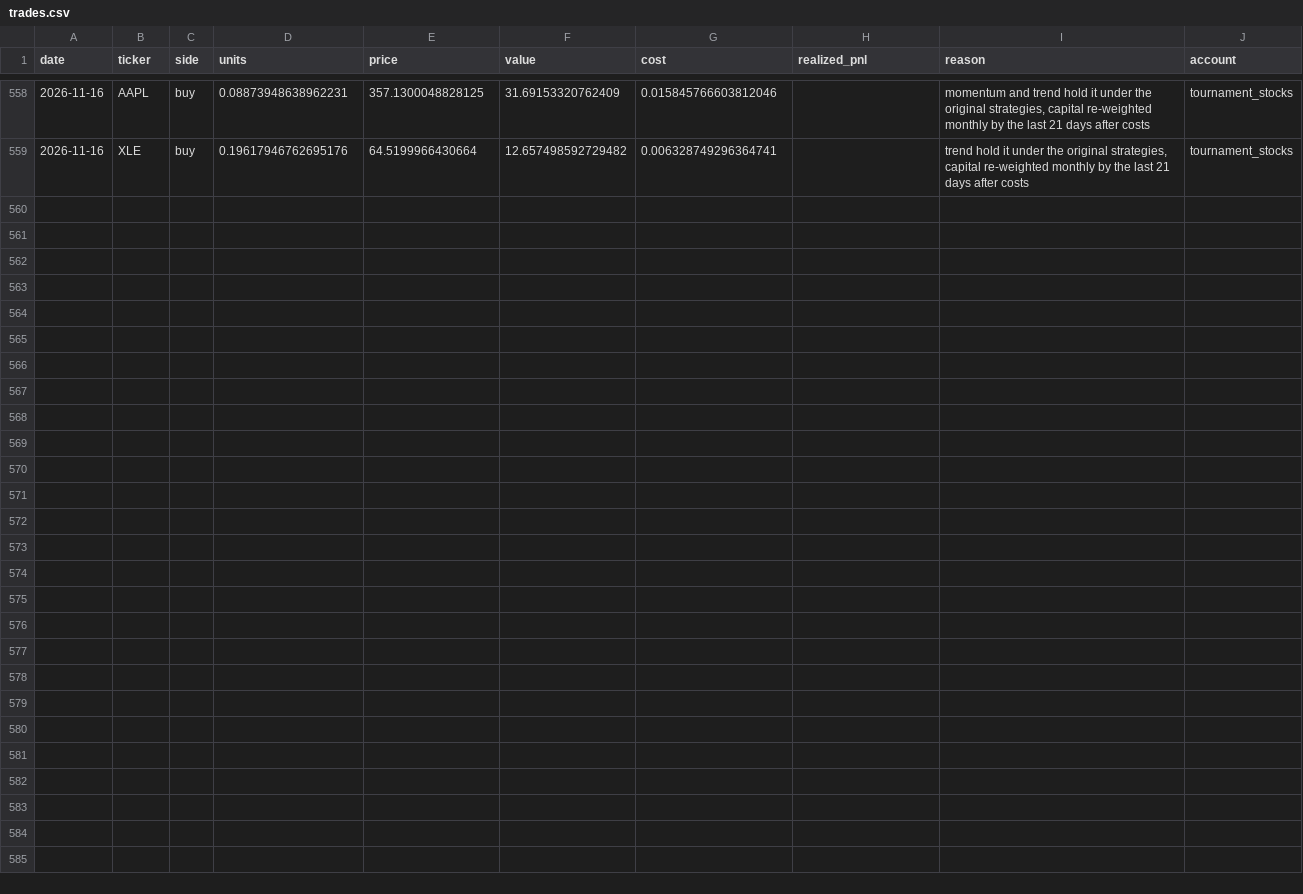
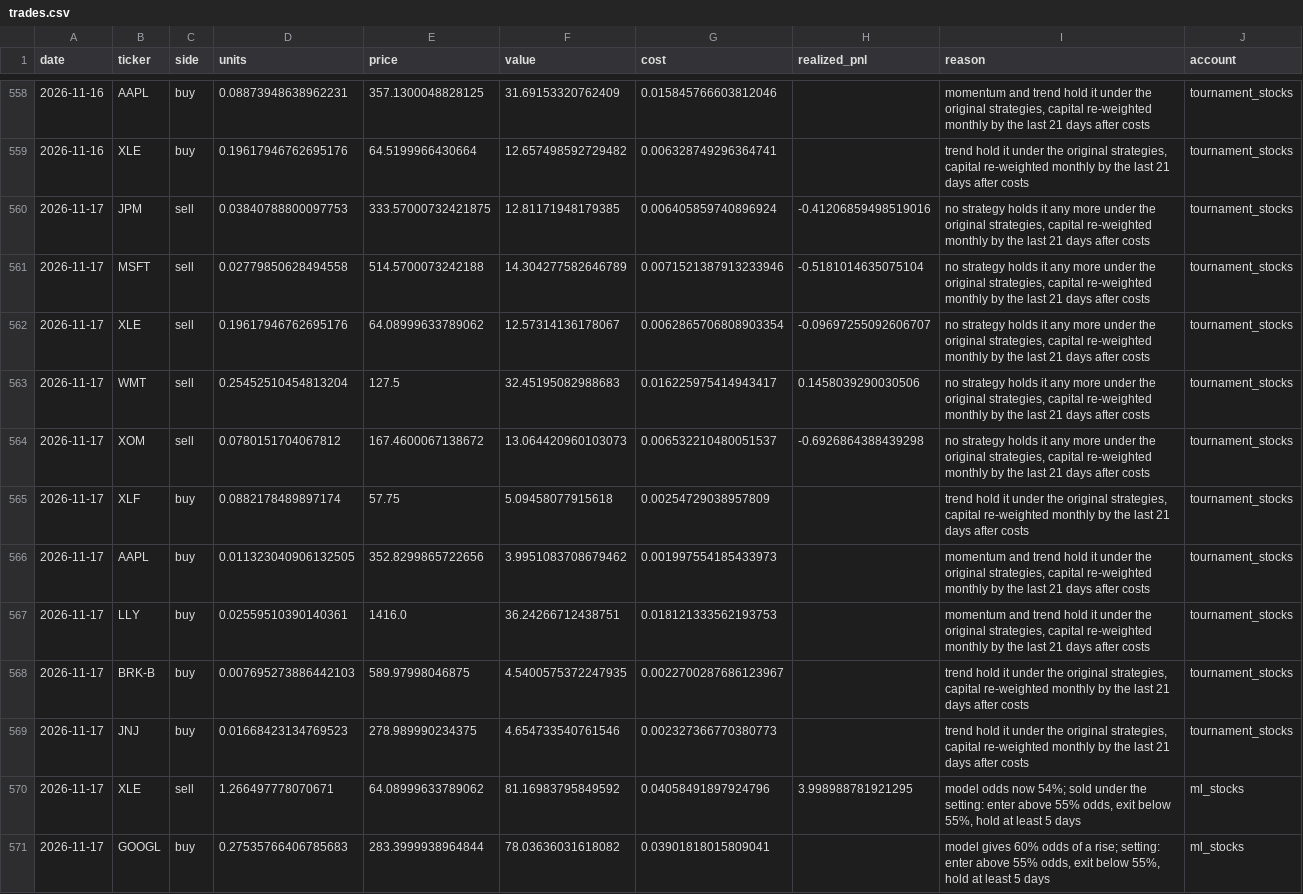
Before and after one commit to poollaaneesh-rgb/paper-trader, a CSV file: results/live/trades.csv, drawn as a sheet; only a part is shown, gaps mark what is left out.

```diff
--- a/results/live/trades.csv
+++ b/results/live/trades.csv
@@ -559 +559,13 @@ date,ticker,side,units,price,value,cost,realized_pnl,reason,account
 2026-11-16,XLE,buy,0.19617946762695176,64.5199966430664,12.657498592729482,0.006328749296364741,,"trend hold it under the original strategies, capital re-weighted monthly by the last 21 days after costs",tournament_stocks
+2026-11-17,JPM,sell,0.03840788800097753,333.57000732421875,12.81171948179385,0.006405859740896924,-0.41206859498519016,"no strategy holds it any more under the original strategies, capital re-weighted monthly by the last 21 days after costs",tournament_stocks
+2026-11-17,MSFT,sell,0.02779850628494558,514.5700073242188,14.304277582646789,0.0071521387913233946,-0.5181014635075104,"no strategy holds it any more under the original strategies, capital re-weighted monthly by the last 21 days after costs",tournament_stocks
+2026-11-17,XLE,sell,0.19617946762695176,64.08999633789062,12.57314136178067,0.0062865706808903354,-0.09697255092606707,"no strategy holds it any more under the original strategies, capital re-weighted monthly by the last 21 days after costs",tournament_stocks
+2026-11-17,WMT,sell,0.25452510454813204,127.5,32.45195082988683,0.016225975414943417,0.1458039290030506,"no strategy holds it any more under the original strategies, capital re-weighted monthly by the last 21 days after costs",tournament_stocks
+2026-11-17,XOM,sell,0.0780151704067812,167.4600067138672,13.064420960103073,0.006532210480051537,-0.6926864388439298,"no strategy holds it any more under the original strategies, capital re-weighted monthly by the last 21 days after costs",tournament_stocks
+2026-11-17,XLF,buy,0.0882178489897174,57.75,5.09458077915618,0.00254729038957809,,"trend hold it under the original strategies, capital re-weighted monthly by the last 21 days after costs",tournament_stocks
+2026-11-17,AAPL,buy,0.011323040906132505,352.8299865722656,3.9951083708679462,0.001997554185433973,,"momentum and trend hold it under the original strategies, capital re-weighted monthly by the last 21 days after costs",tournament_stocks
+2026-11-17,LLY,buy,0.02559510390140361,1416.0,36.24266712438751,0.018121333562193753,,"momentum and trend hold it under the original strategies, capital re-weighted monthly by the last 21 days after costs",tournament_stocks
+2026-11-17,BRK-B,buy,0.007695273886442103,589.97998046875,4.5400575372247935,0.0022700287686123967,,"trend hold it under the original strategies, capital re-weighted monthly by the last 21 days after costs",tournament_stocks
+2026-11-17,JNJ,buy,0.01668423134769523,278.989990234375,4.654733540761546,0.002327366770380773,,"trend hold it under the original strategies, capital re-weighted monthly by the last 21 days after costs",tournament_stocks
+2026-11-17,XLE,sell,1.266497778070671,64.08999633789062,81.16983795849592,0.04058491897924796,3.998988781921295,"model odds now 54%; sold under the setting: enter above 55% odds, exit below 55%, hold at least 5 days",ml_stocks
+2026-11-17,GOOGL,buy,0.27535766406785683,283.3999938964844,78.03636031618082,0.03901818015809041,,"model gives 60% odds of a rise; setting: enter above 55% odds, exit below 55%, hold at least 5 days",ml_stocks
```
Also changed, not shown: results/live/decisions.csv, results/live/equity.csv, 3 other files.
